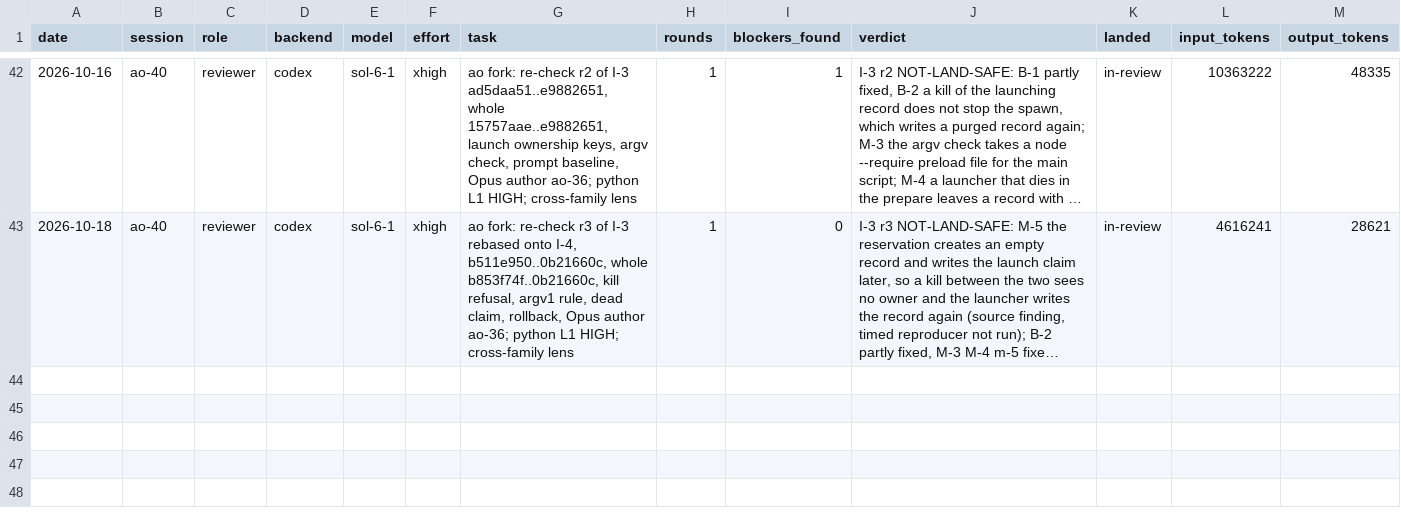
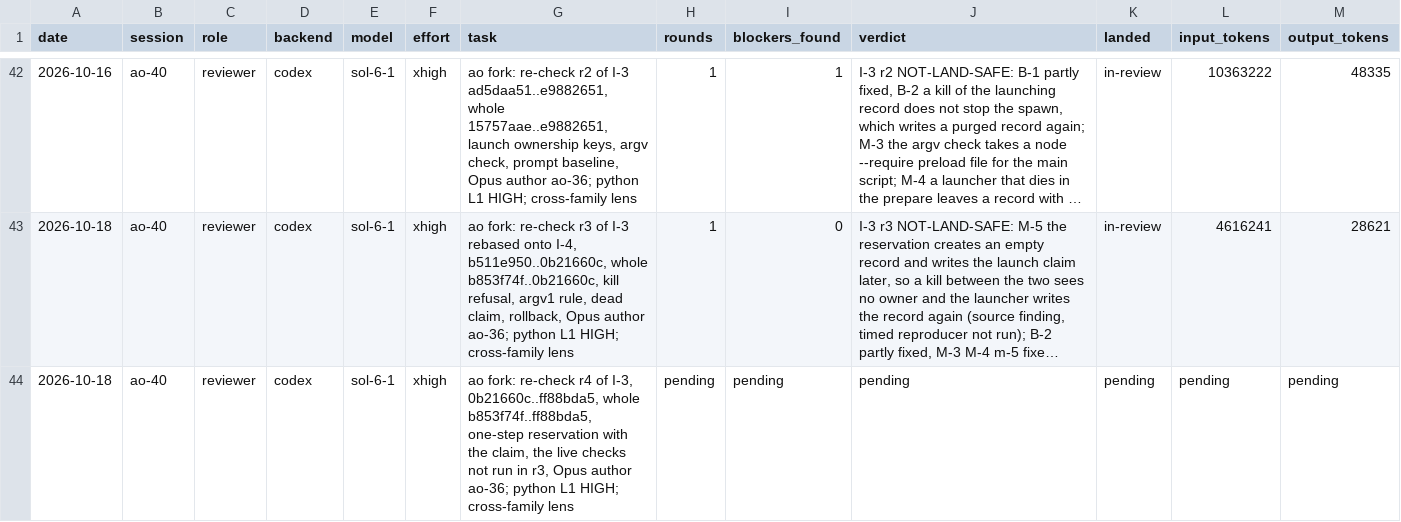
Before and after one commit to taisung/agent-orchestrator, a CSV file: development/artifacts/model_router_log/log.csv, drawn as a sheet; only a part is shown, gaps mark what is left out; long unchanged cells end in …; the diff names each change by its address in the sheet, - before the commit and + after, or states it on an @@ line.

Commit message:
docs(development): record I-3 round 4 and dispatch its re-check
Round 4 writes the launch claim in the same step as the reservation, so
no process can read a launch record without its owner. The re-check
also runs the live checks that did not run in round 3.

```diff
--- a/development/artifacts/model_router_log/log.csv
+++ b/development/artifacts/model_router_log/log.csv
+row 44: 2026-10-18 | ao-40 | reviewer | codex | sol-6-1 | xhigh | ao fork: re-check r4 of I-3, 0b21660c..ff88bda5, whole b853f74f..ff88bda5, one-step reservation with the claim, the live checks not run in r3, Opus author ao-36; python L1 HIGH; cross-family lens | pending | pending | pending | pending | pending | pending
```
Also changed, not shown: 1 other file.
